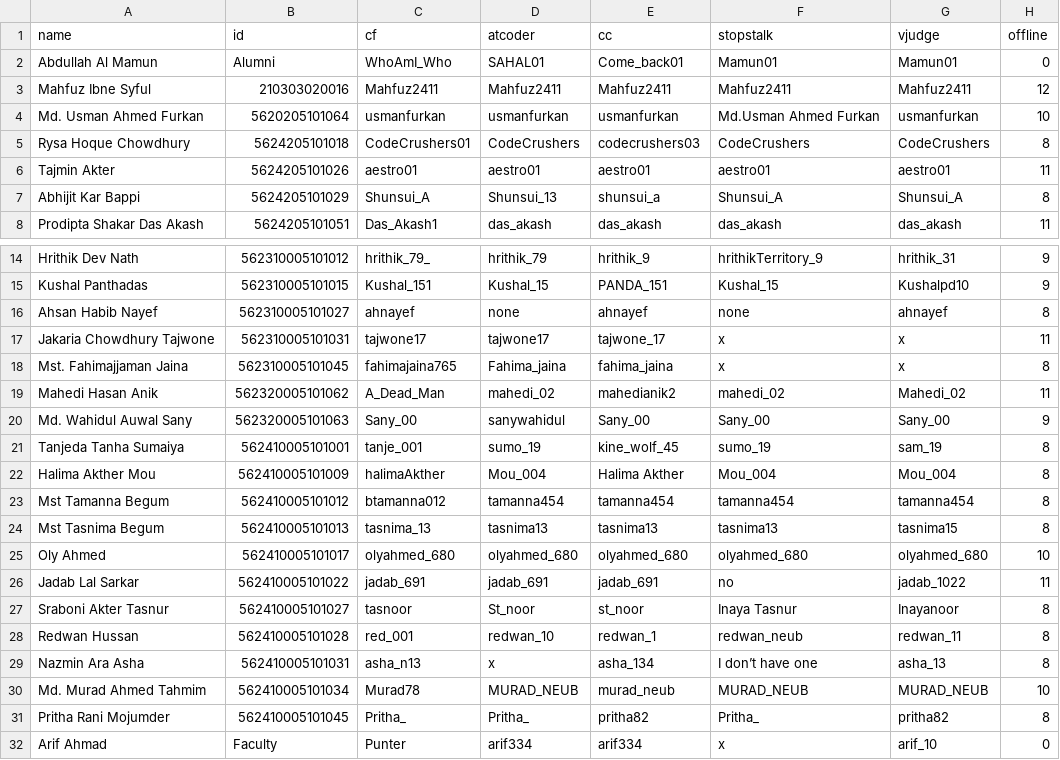
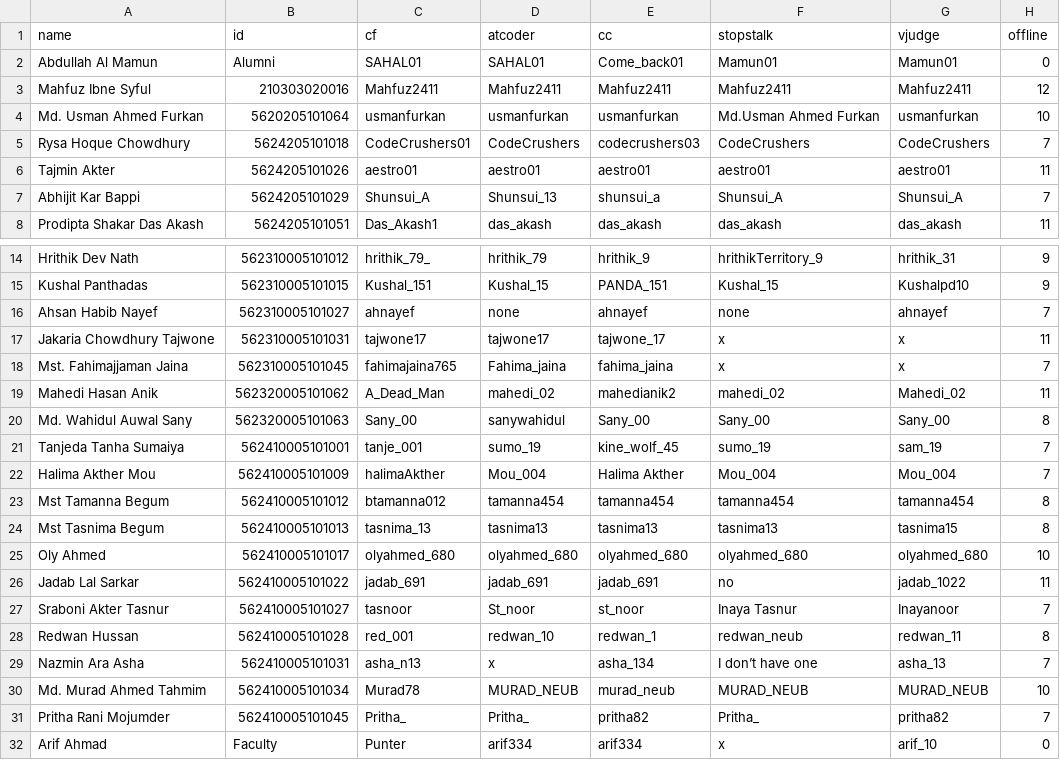
Before and after one commit to arif334/neub-cp-ranklist, a CSV file: data/coder-info.csv, drawn as a sheet; only a part is shown, gaps mark what is left out.

Commit message:
Update coder-info.csv

```diff
--- a/data/coder-info.csv
+++ b/data/coder-info.csv
@@ -1,8 +1,8 @@
 name,id,cf,atcoder,cc,stopstalk,vjudge,offline
-Abdullah Al Mamun,Alumni,WhoAmI_Who,SAHAL01,Come_back01 ,Mamun01,Mamun01,0
+Abdullah Al Mamun,Alumni,SAHAL01,SAHAL01,Come_back01 ,Mamun01,Mamun01,0
 Mahfuz Ibne Syful,210303020016,Mahfuz2411,Mahfuz2411,Mahfuz2411,Mahfuz2411,Mahfuz2411,12
 Md. Usman Ahmed Furkan,5620205101064,usmanfurkan,usmanfurkan ,usmanfurkan,Md.Usman Ahmed Furkan ,usmanfurkan,10
-Rysa Hoque Chowdhury,5624205101018,CodeCrushers01,CodeCrushers,codecrushers03,CodeCrushers,CodeCrushers,8
+Rysa Hoque Chowdhury,5624205101018,CodeCrushers01,CodeCrushers,codecrushers03,CodeCrushers,CodeCrushers,7
 Tajmin Akter,5624205101026,aestro01,aestro01,aestro01,aestro01,aestro01,11
-Abhijit Kar Bappi ,5624205101029,Shunsui_A,Shunsui_13,shunsui_a,Shunsui_A,Shunsui_A,8
+Abhijit Kar Bappi ,5624205101029,Shunsui_A,Shunsui_13,shunsui_a,Shunsui_A,Shunsui_A,7
 Prodipta Shakar Das Akash,5624205101051,Das_Akash1,das_akash,das_akash,das_akash, das_akash,11
@@ -15,9 +15,9 @@ Hrithik Dev Nath,562310005101012,hrithik_79_,hrithik_79,hrithik_9,hrithikTerrito
 Kushal Panthadas,562310005101015,Kushal_151,Kushal_15,PANDA_151,Kushal_15,Kushalpd10,9
-Ahsan Habib Nayef,562310005101027,ahnayef,none,ahnayef,none,ahnayef,8
+Ahsan Habib Nayef,562310005101027,ahnayef,none,ahnayef,none,ahnayef,7
 Jakaria Chowdhury Tajwone,562310005101031,tajwone17,tajwone17,tajwone_17,x,x,11
-Mst. Fahimajjaman Jaina,562310005101045,fahimajaina765,Fahima_jaina,fahima_jaina,x,x,8
+Mst. Fahimajjaman Jaina,562310005101045,fahimajaina765,Fahima_jaina,fahima_jaina,x,x,7
 Mahedi Hasan Anik,562320005101062,A_Dead_Man,mahedi_02,mahedianik2,mahedi_02,Mahedi_02,11
-Md. Wahidul Auwal Sany,562320005101063,Sany_00,sanywahidul,Sany_00,Sany_00,Sany_00,9
-Tanjeda Tanha Sumaiya,562410005101001,tanje_001,sumo_19,kine_wolf_45,sumo_19,sam_19,8
-Halima Akther Mou,562410005101009,halimaAkther,Mou_004,Halima Akther ,Mou_004,Mou_004,8
+Md. Wahidul Auwal Sany,562320005101063,Sany_00,sanywahidul,Sany_00,Sany_00,Sany_00,8
+Tanjeda Tanha Sumaiya,562410005101001,tanje_001,sumo_19,kine_wolf_45,sumo_19,sam_19,7
+Halima Akther Mou,562410005101009,halimaAkther,Mou_004,Halima Akther ,Mou_004,Mou_004,7
 Mst Tamanna Begum,562410005101012,btamanna012 ,tamanna454,tamanna454,tamanna454,tamanna454,8
@@ -26,7 +26,7 @@ Oly Ahmed,562410005101017,olyahmed_680,olyahmed_680,olyahmed_680,olyahmed_680,ol
 Jadab Lal Sarkar,562410005101022,jadab_691,jadab_691,jadab_691,no,jadab_1022,11
-Sraboni Akter Tasnur,562410005101027,tasnoor,St_noor,st_noor,Inaya Tasnur,Inayanoor,8
+Sraboni Akter Tasnur,562410005101027,tasnoor,St_noor,st_noor,Inaya Tasnur,Inayanoor,7
 Redwan Hussan ,562410005101028,red_001,redwan_10,redwan_1,redwan_neub,redwan_11,8
-Nazmin Ara Asha,562410005101031,asha_n13,x,asha_134,I don’t have one,asha_13,8
+Nazmin Ara Asha,562410005101031,asha_n13,x,asha_134,I don’t have one,asha_13,7
 Md. Murad Ahmed Tahmim,562410005101034,Murad78,MURAD_NEUB,murad_neub,MURAD_NEUB,MURAD_NEUB,10
-Pritha Rani Mojumder,562410005101045,Pritha_,Pritha_,pritha82,Pritha_,pritha82,8
+Pritha Rani Mojumder,562410005101045,Pritha_,Pritha_,pritha82,Pritha_,pritha82,7
 Arif Ahmad,Faculty,Punter,arif334,arif334,x,arif_10,0
```
